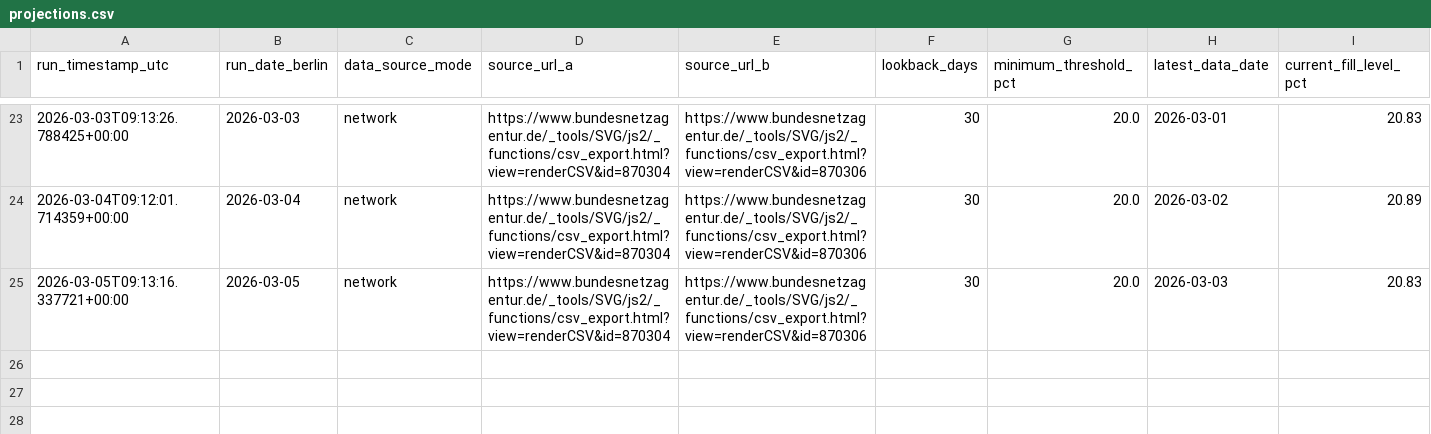
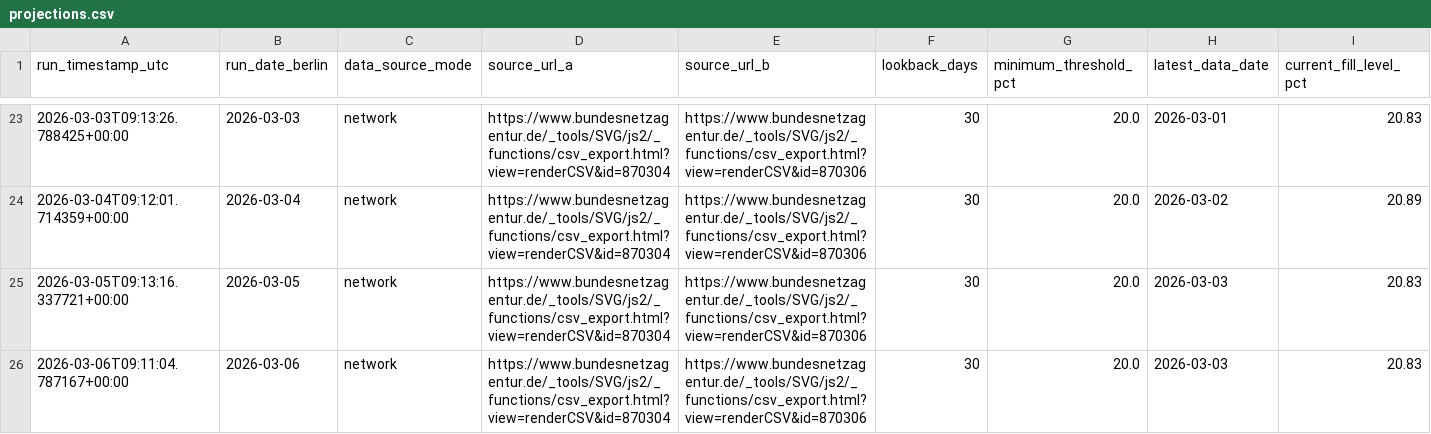
Before and after one commit to volzinnovation/de-gas-storage-tracker-bnetza, a CSV file: data/projections.csv, drawn as a sheet; only a part is shown, gaps mark what is left out; rows hold the shown columns only; the diff names each change by its address in the sheet, - before the commit and + after, or states it on an @@ line.

```diff
--- a/data/projections.csv
+++ b/data/projections.csv
+row 26: 2026-03-06T09:11:04.787167+00:00 | 2026-03-06 | network | https://www.bundesnetzagentur.de/_tools/SVG/js2/_functions/csv_export.html?view=renderCSV&id=870304 | https://www.bundesnetzagentur.de/_tools/SVG/js2/_functions/csv_export.html?view=renderCSV&id=870306 | 30 | 20.0 | 2026-03-03 | 20.83
```
Also changed, not shown: 1 other file.
